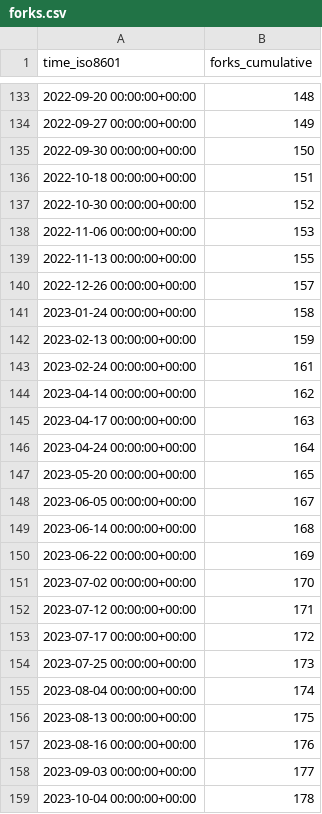
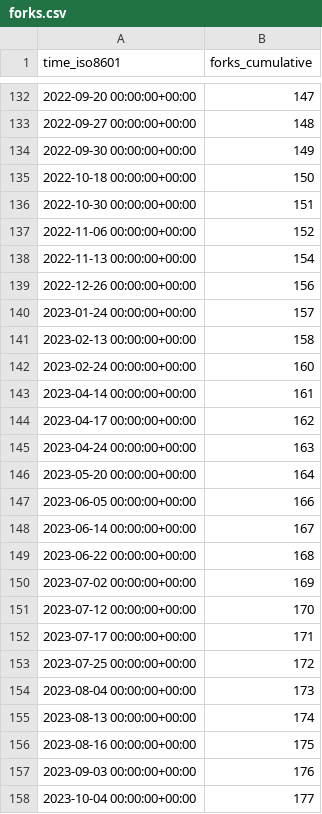
Before and after one commit to wangchucheng/hugo-eureka, a CSV file: wangchucheng/hugo-eureka/ghrs-data/forks.csv, drawn as a sheet; only a part is shown, gaps mark what is left out; the diff covers the shown part only.

```diff
--- a/wangchucheng/hugo-eureka/ghrs-data/forks.csv
+++ b/wangchucheng/hugo-eureka/ghrs-data/forks.csv
@@ -133,27 +132,27 @@ time_iso8601,forks_cumulative
-2022-09-20 00:00:00+00:00,148
-2022-09-27 00:00:00+00:00,149
-2022-09-30 00:00:00+00:00,150
-2022-10-18 00:00:00+00:00,151
-2022-10-30 00:00:00+00:00,152
-2022-11-06 00:00:00+00:00,153
-2022-11-13 00:00:00+00:00,155
-2022-12-26 00:00:00+00:00,157
-2023-01-24 00:00:00+00:00,158
-2023-02-13 00:00:00+00:00,159
-2023-02-24 00:00:00+00:00,161
-2023-04-14 00:00:00+00:00,162
-2023-04-17 00:00:00+00:00,163
-2023-04-24 00:00:00+00:00,164
-2023-05-20 00:00:00+00:00,165
-2023-06-05 00:00:00+00:00,167
-2023-06-14 00:00:00+00:00,168
-2023-06-22 00:00:00+00:00,169
-2023-07-02 00:00:00+00:00,170
-2023-07-12 00:00:00+00:00,171
-2023-07-17 00:00:00+00:00,172
-2023-07-25 00:00:00+00:00,173
-2023-08-04 00:00:00+00:00,174
-2023-08-13 00:00:00+00:00,175
-2023-08-16 00:00:00+00:00,176
-2023-09-03 00:00:00+00:00,177
-2023-10-04 00:00:00+00:00,178
+2022-09-20 00:00:00+00:00,147
+2022-09-27 00:00:00+00:00,148
+2022-09-30 00:00:00+00:00,149
+2022-10-18 00:00:00+00:00,150
+2022-10-30 00:00:00+00:00,151
+2022-11-06 00:00:00+00:00,152
+2022-11-13 00:00:00+00:00,154
+2022-12-26 00:00:00+00:00,156
+2023-01-24 00:00:00+00:00,157
+2023-02-13 00:00:00+00:00,158
+2023-02-24 00:00:00+00:00,160
+2023-04-14 00:00:00+00:00,161
+2023-04-17 00:00:00+00:00,162
+2023-04-24 00:00:00+00:00,163
+2023-05-20 00:00:00+00:00,164
+2023-06-05 00:00:00+00:00,166
+2023-06-14 00:00:00+00:00,167
+2023-06-22 00:00:00+00:00,168
+2023-07-02 00:00:00+00:00,169
+2023-07-12 00:00:00+00:00,170
+2023-07-17 00:00:00+00:00,171
+2023-07-25 00:00:00+00:00,172
+2023-08-04 00:00:00+00:00,173
+2023-08-13 00:00:00+00:00,174
+2023-08-16 00:00:00+00:00,175
+2023-09-03 00:00:00+00:00,176
+2023-10-04 00:00:00+00:00,177
```
Also changed, not shown: 1 removed row and 42 edited cells elsewhere in this file.
